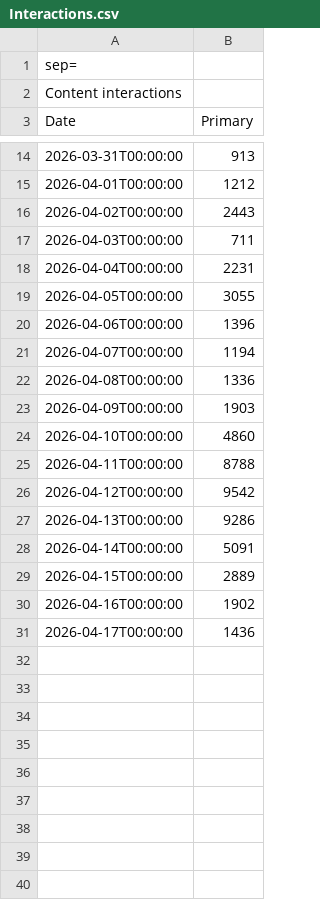
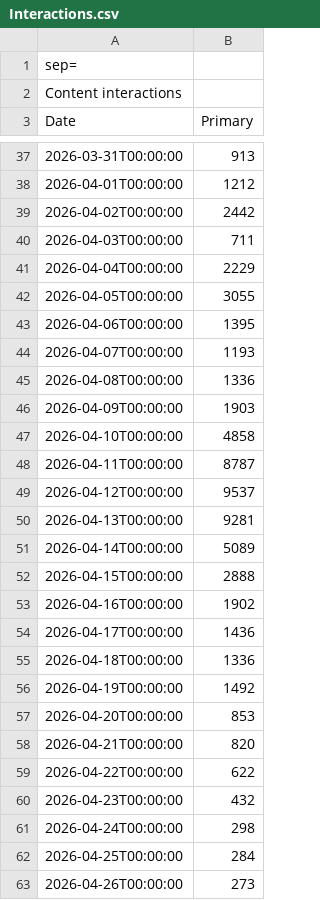
Before and after one commit to CyberSystema/oknstudio, a CSV file: analytics-pipeline/data/instagram/Interactions.csv, drawn as a sheet; only a part is shown, gaps mark what is left out; addresses are those after the commit; the diff covers the shown part only; the diff names each change by its address in the sheet, - before the commit and + after, or states it on an @@ line.

Commit message:
📤 Update analytics data (27052026)
15 file(s): Audience.csv, content.csv, Follows.csv, Interactions.csv, Link clicks.csv, Reach.csv, Views.csv, Visits.csv, Content.csv, FollowerActivity.csv, FollowerGender.csv, FollowerHistory.csv, FollowerTopTerritories.csv, Overview.csv, Viewers.csv
Platform(s): instagram & tiktok

```diff
--- a/analytics-pipeline/data/instagram/Interactions.csv
+++ b/analytics-pipeline/data/instagram/Interactions.csv
-B39 (Primary): 2443
+B39 (Primary): 2442
-B41 (Primary): 2231
+B41 (Primary): 2229
-B43 (Primary): 1396
+B43 (Primary): 1395
-B44 (Primary): 1194
+B44 (Primary): 1193
-B47 (Primary): 4860
+B47 (Primary): 4858
-B48 (Primary): 8788
+B48 (Primary): 8787
-B49 (Primary): 9542
+B49 (Primary): 9537
-B50 (Primary): 9286
+B50 (Primary): 9281
-B51 (Primary): 5091
+B51 (Primary): 5089
-B52 (Primary): 2889
+B52 (Primary): 2888
+row 55: 2026-04-18T00:00:00 | 1336
+row 56: 2026-04-19T00:00:00 | 1492
+row 57: 2026-04-20T00:00:00 | 853
+row 58: 2026-04-21T00:00:00 | 820
+row 59: 2026-04-22T00:00:00 | 622
+row 60: 2026-04-23T00:00:00 | 432
+row 61: 2026-04-24T00:00:00 | 298
+row 62: 2026-04-25T00:00:00 | 284
+row 63: 2026-04-26T00:00:00 | 273
```
Also changed, not shown: 53 added rows and 1 edited cell elsewhere in this file, analytics-pipeline/data/instagram/Follows.csv, analytics-pipeline/data/instagram/Link clicks.csv, 11 other files.
